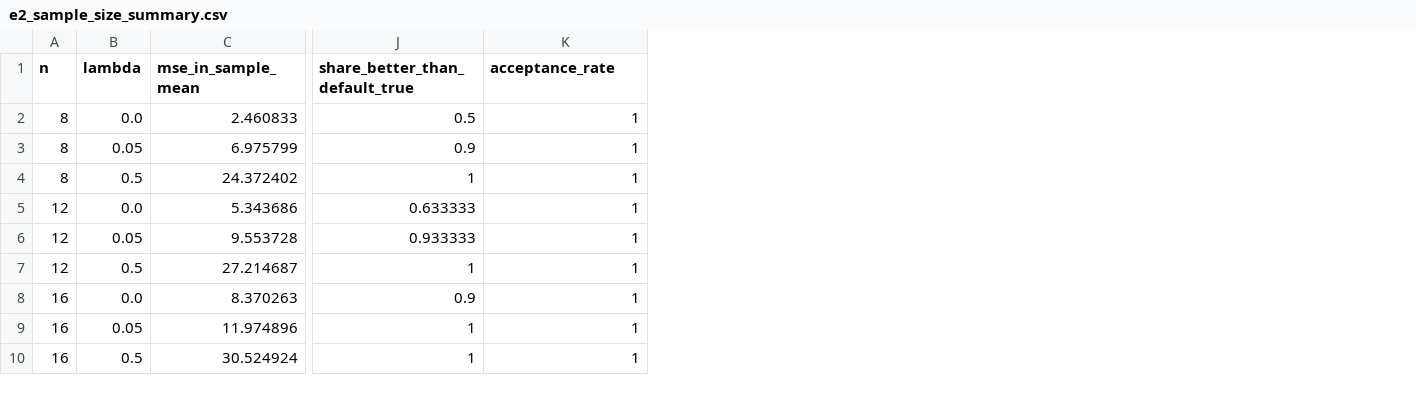
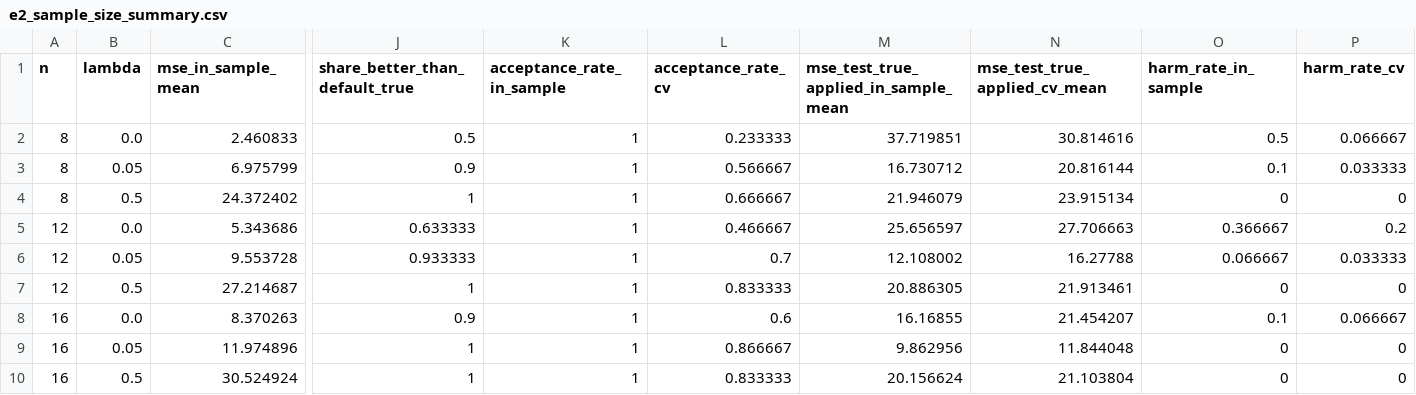
Before and after one commit to CsabaRanks/Lean-Agentic-AI-Supplier-Risk-System, a CSV file: docs/paper/results/calibration-validation/e2_sample_size_summary.csv, drawn as a sheet; only a part is shown, gaps mark what is left out; the diff names each change by its address in the sheet, - before the commit and + after, or states it on an @@ line.

```diff
--- a/docs/paper/results/calibration-validation/e2_sample_size_summary.csv
+++ b/docs/paper/results/calibration-validation/e2_sample_size_summary.csv
+column L (acceptance_rate_cv), rows 2-10: 0.233333 | 0.566667 | 0.666667 | 0.466667 | 0.7 | 0.833333 | 0.6 | 0.866667 | 0.833333
+column M, rows 1-10: mse_test_true_applied_in_sample_mean | 37.719851 | 16.730712 | 21.946079 | 25.656597 | 12.108002 | 20.886305 | 16.16855 | 9.862956 | 20.156624
+column N (mse_test_true_applied_cv_mean), rows 2-10: 30.814616 | 20.816144 | 23.915134 | 27.706663 | 16.27788 | 21.913461 | 21.454207 | 11.844048 | 21.103804
+column O (harm_rate_in_sample), rows 2-10: 0.5 | 0.1 | 0 | 0.366667 | 0.066667 | 0 | 0.1 | 0 | 0
+column P (harm_rate_cv), rows 2-10: 0.066667 | 0.033333 | 0 | 0.2 | 0.033333 | 0 | 0.066667 | 0 | 0
-K1: acceptance_rate
+K1: acceptance_rate_in_sample
```
Also changed, not shown: docs/paper/results/calibration-validation/e1_cv_folds.csv, docs/paper/results/calibration-validation/e1_cv_summary.csv, 25 other files.
